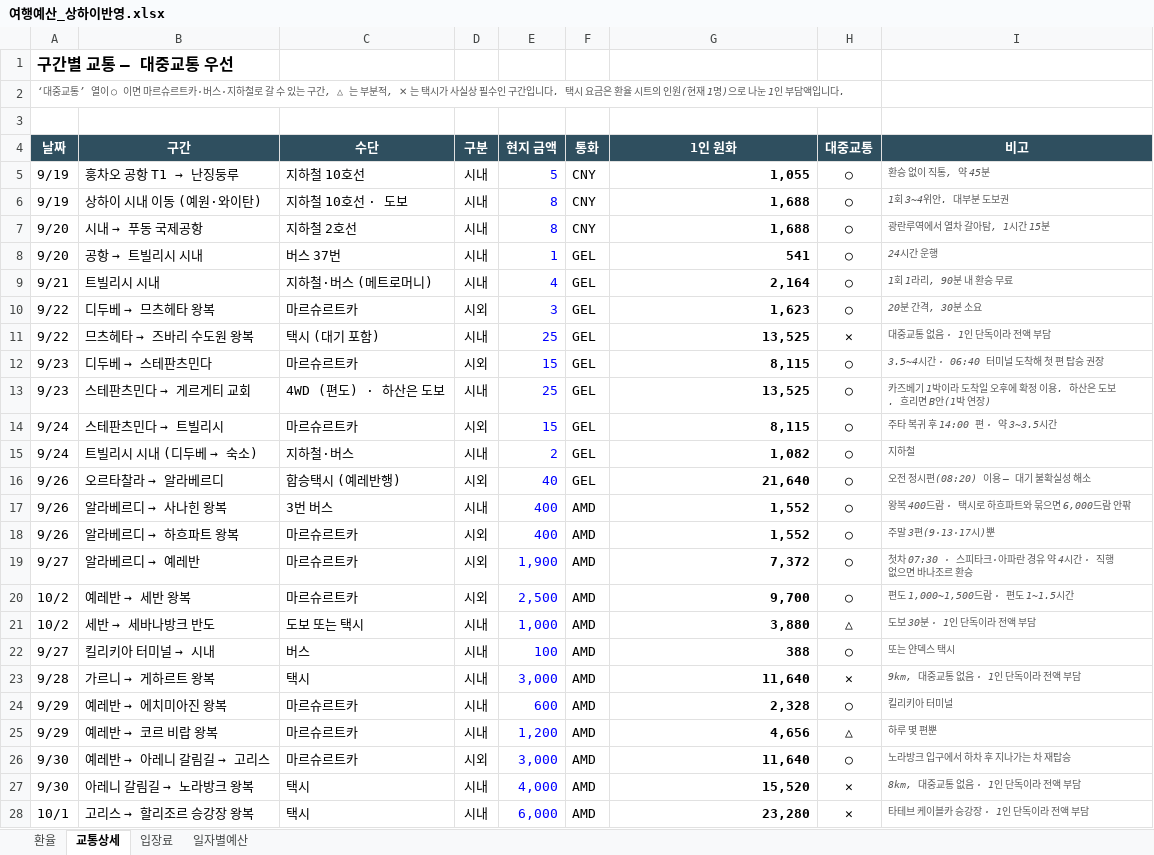
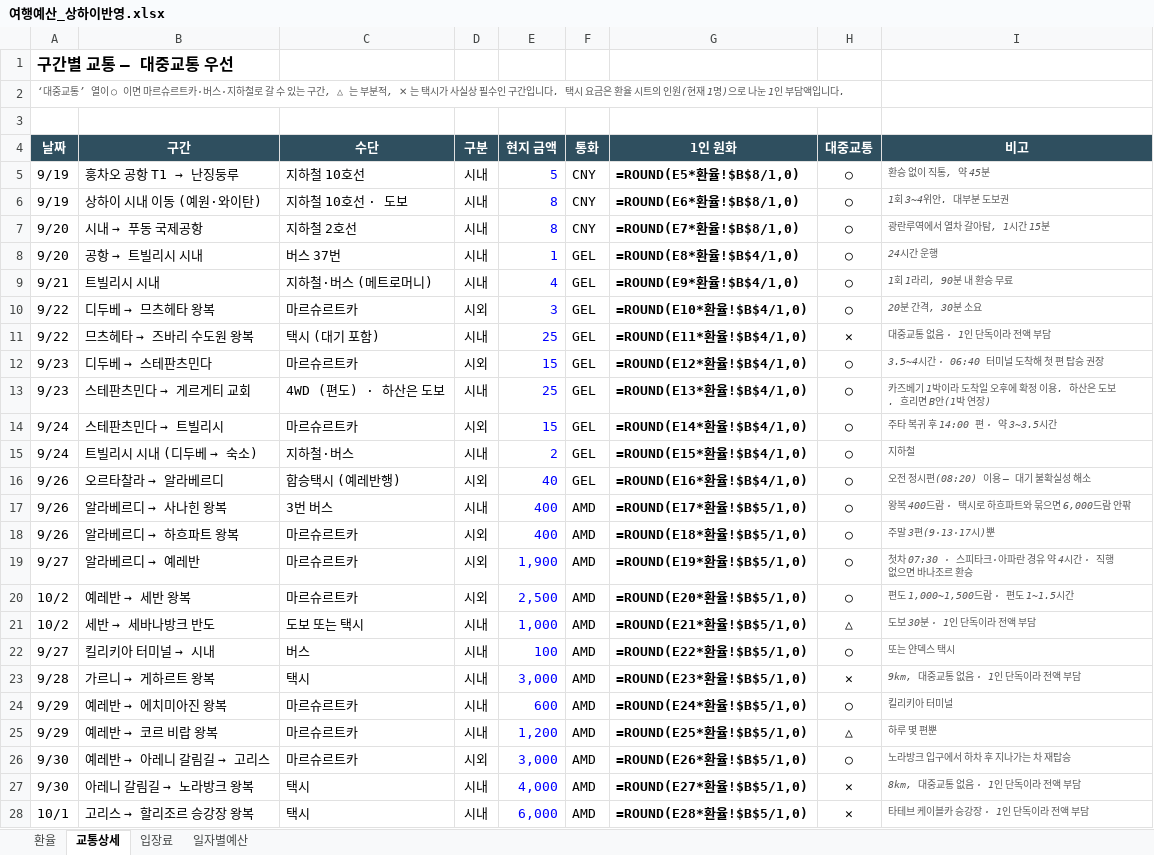
Before and after one commit to munchlax125/tripplanner, an Excel workbook: 여행예산_상하이반영.xlsx, sheet 교통상세, drawn as a sheet; only a part is shown; values as stored, in another font and other column widths than the file's, no borders; formulas without a stored value are shown as written; the diff covers the shown part only; the diff names each change by its address in the sheet, - before the commit and + after, or states it on an @@ line.

```diff
--- a/여행예산_상하이반영.xlsx (sheet 교통상세)
+++ b/여행예산_상하이반영.xlsx (sheet 교통상세)
-G5 (1인 원화): 1,055
+G5 (1인 원화): =ROUND(E5*환율!$B$8/1,0)
-G6 (1인 원화): 1,688
+G6 (1인 원화): =ROUND(E6*환율!$B$8/1,0)
-G7 (1인 원화): 1,688
+G7 (1인 원화): =ROUND(E7*환율!$B$8/1,0)
-G8 (1인 원화): 541
+G8 (1인 원화): =ROUND(E8*환율!$B$4/1,0)
-G9 (1인 원화): 2,164
+G9 (1인 원화): =ROUND(E9*환율!$B$4/1,0)
-G10 (1인 원화): 1,623
+G10 (1인 원화): =ROUND(E10*환율!$B$4/1,0)
-G11 (1인 원화): 13,525
+G11 (1인 원화): =ROUND(E11*환율!$B$4/1,0)
-G12 (1인 원화): 8,115
+G12 (1인 원화): =ROUND(E12*환율!$B$4/1,0)
-G13 (1인 원화): 13,525
+G13 (1인 원화): =ROUND(E13*환율!$B$4/1,0)
-G14 (1인 원화): 8,115
+G14 (1인 원화): =ROUND(E14*환율!$B$4/1,0)
-G15 (1인 원화): 1,082
+G15 (1인 원화): =ROUND(E15*환율!$B$4/1,0)
-G16 (1인 원화): 21,640
+G16 (1인 원화): =ROUND(E16*환율!$B$4/1,0)
-G17 (1인 원화): 1,552
+G17 (1인 원화): =ROUND(E17*환율!$B$5/1,0)
-G18 (1인 원화): 1,552
+G18 (1인 원화): =ROUND(E18*환율!$B$5/1,0)
-G19 (1인 원화): 7,372
+G19 (1인 원화): =ROUND(E19*환율!$B$5/1,0)
-G20 (1인 원화): 9,700
+G20 (1인 원화): =ROUND(E20*환율!$B$5/1,0)
-G21 (1인 원화): 3,880
+G21 (1인 원화): =ROUND(E21*환율!$B$5/1,0)
-G22 (1인 원화): 388
+G22 (1인 원화): =ROUND(E22*환율!$B$5/1,0)
-G23 (1인 원화): 11,640
+G23 (1인 원화): =ROUND(E23*환율!$B$5/1,0)
-G24 (1인 원화): 2,328
+G24 (1인 원화): =ROUND(E24*환율!$B$5/1,0)
-G25 (1인 원화): 4,656
+G25 (1인 원화): =ROUND(E25*환율!$B$5/1,0)
-G26 (1인 원화): 11,640
+G26 (1인 원화): =ROUND(E26*환율!$B$5/1,0)
-G27 (1인 원화): 15,520
+G27 (1인 원화): =ROUND(E27*환율!$B$5/1,0)
-G28 (1인 원화): 23,280
+G28 (1인 원화): =ROUND(E28*환율!$B$5/1,0)
```
Also changed, not shown: 15 edited cells elsewhere in this sheet, sheet 일자별예산, sheet 입장료, sheet 환율, 5 other files.
